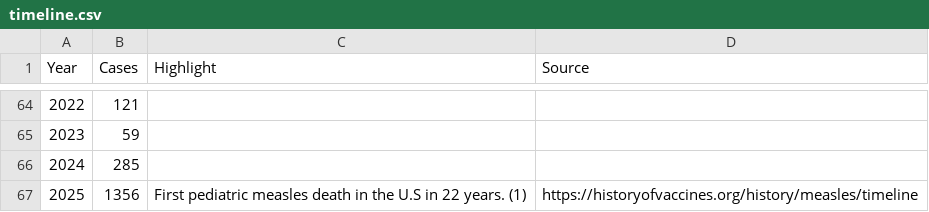
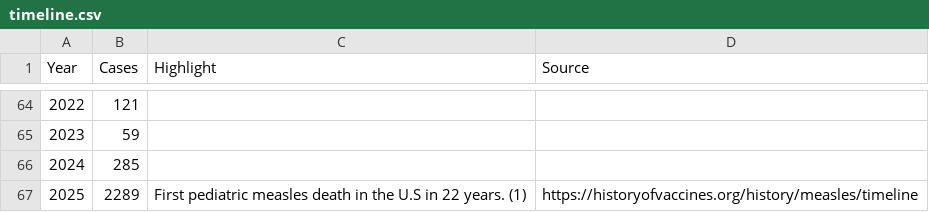
Before and after one commit to mmcalend/ASU-HO-Measles-Visualizations, a CSV file: data/timeline.csv, drawn as a sheet; only a part is shown, gaps mark what is left out.

Commit message:
Update measles death count for 2025 in timeline.csv

```diff
--- a/data/timeline.csv
+++ b/data/timeline.csv
@@ -66,2 +66,2 @@ Year,Cases,Highlight,Source
 2024,285,,
-2025,1356,First pediatric measles death in the U.S in 22 years. (1),https://historyofvaccines.org/history/measles/timeline
+2025,2289,First pediatric measles death in the U.S in 22 years. (1),https://historyofvaccines.org/history/measles/timeline
```
